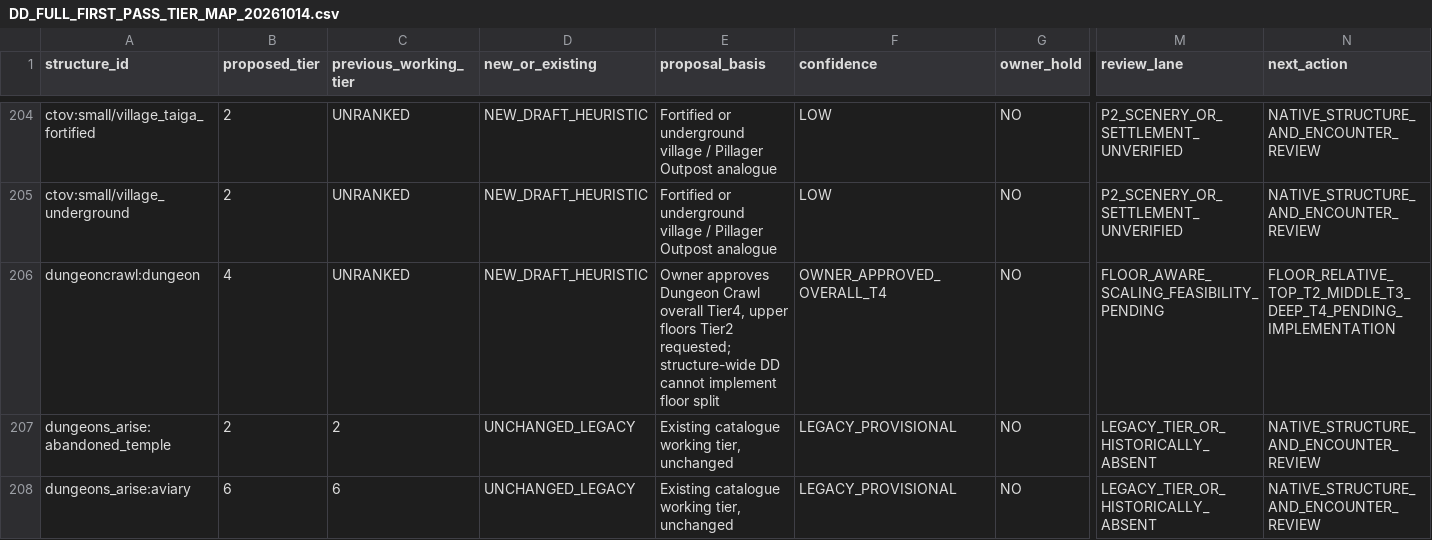
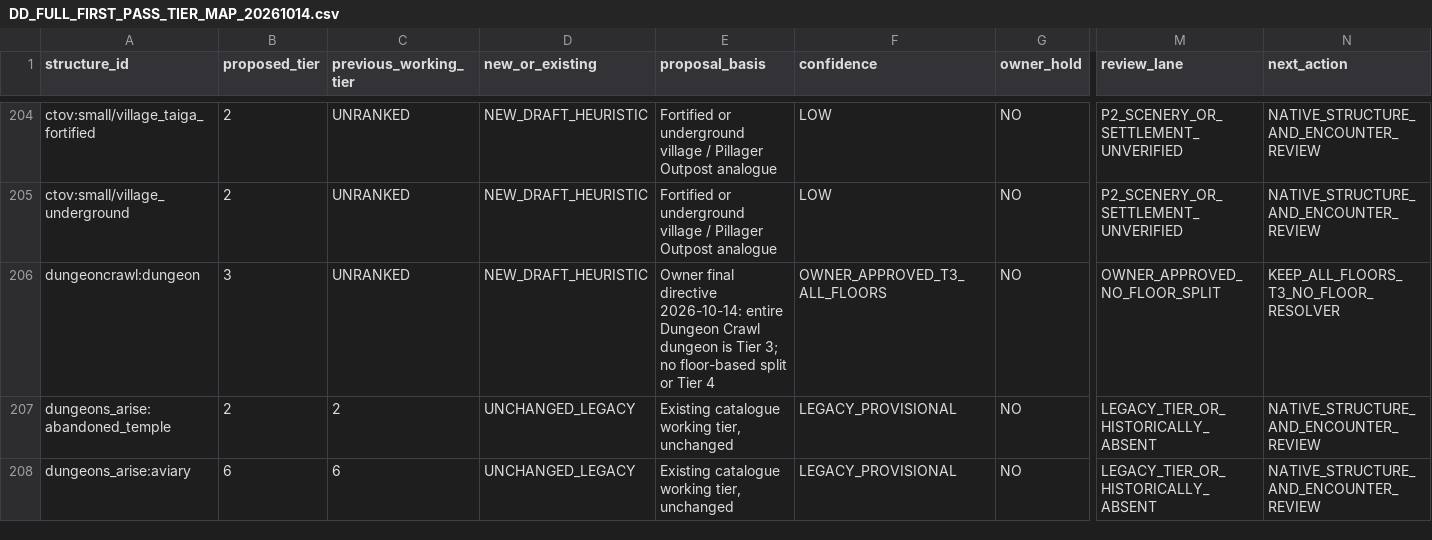
Before and after one commit to alsynth/AmbientOdyssey, a CSV file: docs/balance/DD_FULL_FIRST_PASS_TIER_MAP_20261014.csv, drawn as a sheet; only a part is shown, gaps mark what is left out; the diff names each change by its address in the sheet, - before the commit and + after, or states it on an @@ line.

Commit message:
balance: Dungeon Crawl final Tier3 all floors; cancel Tier4 and floor-aware split plan

```diff
--- a/docs/balance/DD_FULL_FIRST_PASS_TIER_MAP_20261014.csv
+++ b/docs/balance/DD_FULL_FIRST_PASS_TIER_MAP_20261014.csv
-B206 (proposed_tier): 4
+B206 (proposed_tier): 3
-E206 (proposal_basis): Owner approves Dungeon Crawl overall Tier4, upper floors Tier2 requested; structure-wide DD cannot implement floor split
+E206 (proposal_basis): Owner final directive 2026-10-14: entire Dungeon Crawl dungeon is Tier 3; no floor-based split or Tier 4
-F206 (confidence): OWNER_APPROVED_OVERALL_T4
+F206 (confidence): OWNER_APPROVED_T3_ALL_FLOORS
-M206 (review_lane): FLOOR_AWARE_SCALING_FEASIBILITY_PENDING
+M206 (review_lane): OWNER_APPROVED_NO_FLOOR_SPLIT
-N206 (next_action): FLOOR_RELATIVE_TOP_T2_MIDDLE_T3_DEEP_T4_PENDING_IMPLEMENTATION
+N206 (next_action): KEEP_ALL_FLOORS_T3_NO_FLOOR_RESOLVER
```
